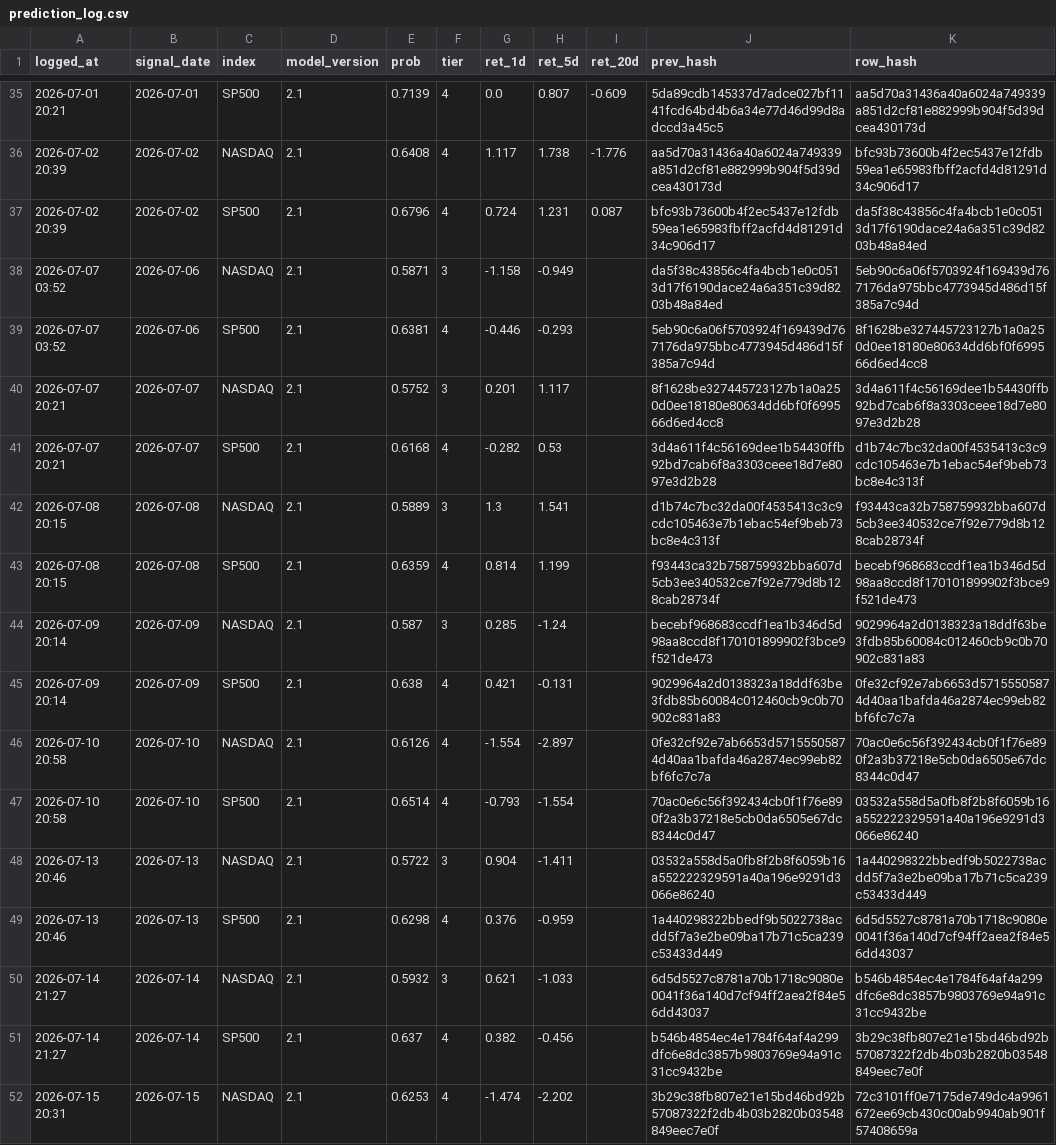
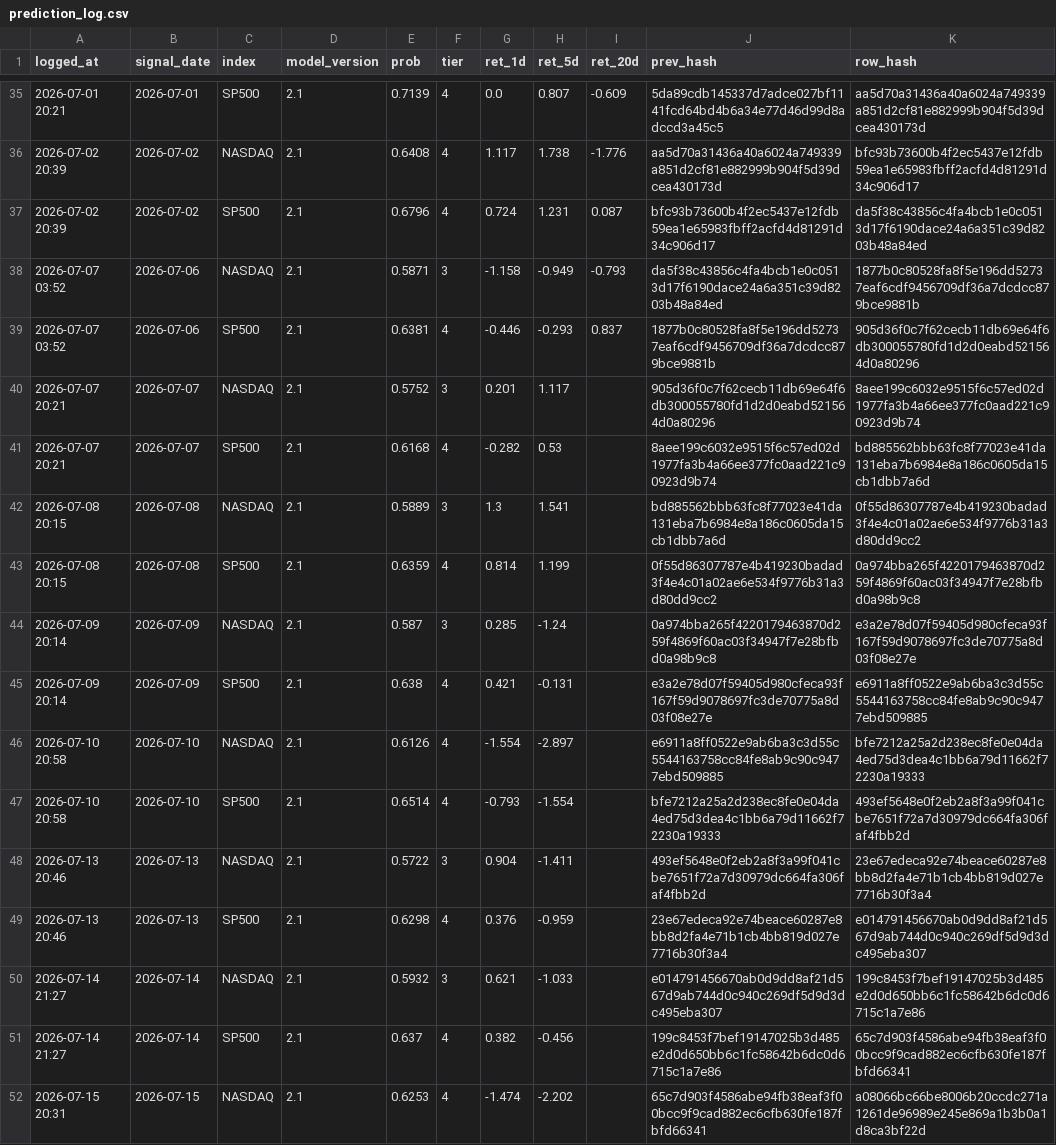
Before and after one commit to Vambrocop/alpha-lab, a CSV file: market-analysis/data/processed/prediction_log.csv, drawn as a sheet; only a part is shown, gaps mark what is left out; the diff covers the shown part only; the diff names each change by its address in the sheet, - before the commit and + after, or states it on an @@ line.

```diff
--- a/market-analysis/data/processed/prediction_log.csv
+++ b/market-analysis/data/processed/prediction_log.csv
-I38 (ret_20d): (empty)
+I38 (ret_20d): -0.793
-K38 (row_hash): 5eb90c6a06f5703924f169439d767176da975bbc4773945d486d15f385a7c94d
+K38 (row_hash): 1877b0c80528fa8f5e196dd52737eaf6cdf9456709df36a7dcdcc879bce9881b
-I39 (ret_20d): (empty)
+I39 (ret_20d): 0.837
-J39 (prev_hash): 5eb90c6a06f5703924f169439d767176da975bbc4773945d486d15f385a7c94d
+J39 (prev_hash): 1877b0c80528fa8f5e196dd52737eaf6cdf9456709df36a7dcdcc879bce9881b
-K39 (row_hash): 8f1628be327445723127b1a0a250d0ee18180e80634dd6bf0f699566d6ed4cc8
+K39 (row_hash): 905d36f0c7f62cecb11db69e64f6db300055780fd1d2d0eabd521564d0a80296
-J40 (prev_hash): 8f1628be327445723127b1a0a250d0ee18180e80634dd6bf0f699566d6ed4cc8
+J40 (prev_hash): 905d36f0c7f62cecb11db69e64f6db300055780fd1d2d0eabd521564d0a80296
-K40 (row_hash): 3d4a611f4c56169dee1b54430ffb92bd7cab6f8a3303ceee18d7e8097e3d2b28
+K40 (row_hash): 8aee199c6032e9515f6c57ed02d1977fa3b4a66ee377fc0aad221c90923d9b74
-J41 (prev_hash): 3d4a611f4c56169dee1b54430ffb92bd7cab6f8a3303ceee18d7e8097e3d2b28
+J41 (prev_hash): 8aee199c6032e9515f6c57ed02d1977fa3b4a66ee377fc0aad221c90923d9b74
-K41 (row_hash): d1b74c7bc32da00f4535413c3c9cdc105463e7b1ebac54ef9beb73bc8e4c313f
+K41 (row_hash): bd885562bbb63fc8f77023e41da131eba7b6984e8a186c0605da15cb1dbb7a6d
-J42 (prev_hash): d1b74c7bc32da00f4535413c3c9cdc105463e7b1ebac54ef9beb73bc8e4c313f
+J42 (prev_hash): bd885562bbb63fc8f77023e41da131eba7b6984e8a186c0605da15cb1dbb7a6d
-K42 (row_hash): f93443ca32b758759932bba607d5cb3ee340532ce7f92e779d8b128cab28734f
+K42 (row_hash): 0f55d86307787e4b419230badad3f4e4c01a02ae6e534f9776b31a3d80dd9cc2
-J43 (prev_hash): f93443ca32b758759932bba607d5cb3ee340532ce7f92e779d8b128cab28734f
+J43 (prev_hash): 0f55d86307787e4b419230badad3f4e4c01a02ae6e534f9776b31a3d80dd9cc2
-K43 (row_hash): becebf968683ccdf1ea1b346d5d98aa8ccd8f170101899902f3bce9f521de473
+K43 (row_hash): 0a974bba265f4220179463870d259f4869f60ac03f34947f7e28bfbd0a98b9c8
-J44 (prev_hash): becebf968683ccdf1ea1b346d5d98aa8ccd8f170101899902f3bce9f521de473
+J44 (prev_hash): 0a974bba265f4220179463870d259f4869f60ac03f34947f7e28bfbd0a98b9c8
-K44 (row_hash): 9029964a2d0138323a18ddf63be3fdb85b60084c012460cb9c0b70902c831a83
+K44 (row_hash): e3a2e78d07f59405d980cfeca93f167f59d9078697fc3de70775a8d03f08e27e
-J45 (prev_hash): 9029964a2d0138323a18ddf63be3fdb85b60084c012460cb9c0b70902c831a83
+J45 (prev_hash): e3a2e78d07f59405d980cfeca93f167f59d9078697fc3de70775a8d03f08e27e
-K45 (row_hash): 0fe32cf92e7ab6653d57155505874d40aa1bafda46a2874ec99eb82bf6fc7c7a
+K45 (row_hash): e6911a8ff0522e9ab6ba3c3d55c5544163758cc84fe8ab9c90c9477ebd509885
-J46 (prev_hash): 0fe32cf92e7ab6653d57155505874d40aa1bafda46a2874ec99eb82bf6fc7c7a
+J46 (prev_hash): e6911a8ff0522e9ab6ba3c3d55c5544163758cc84fe8ab9c90c9477ebd509885
-K46 (row_hash): 70ac0e6c56f392434cb0f1f76e890f2a3b37218e5cb0da6505e67dc8344c0d47
+K46 (row_hash): bfe7212a25a2d238ec8fe0e04da4ed75d3dea4c1bb6a79d11662f72230a19333
-J47 (prev_hash): 70ac0e6c56f392434cb0f1f76e890f2a3b37218e5cb0da6505e67dc8344c0d47
+J47 (prev_hash): bfe7212a25a2d238ec8fe0e04da4ed75d3dea4c1bb6a79d11662f72230a19333
-K47 (row_hash): 03532a558d5a0fb8f2b8f6059b16a552222329591a40a196e9291d3066e86240
+K47 (row_hash): 493ef5648e0f2eb2a8f3a99f041cbe7651f72a7d30979dc664fa306faf4fbb2d
-J48 (prev_hash): 03532a558d5a0fb8f2b8f6059b16a552222329591a40a196e9291d3066e86240
+J48 (prev_hash): 493ef5648e0f2eb2a8f3a99f041cbe7651f72a7d30979dc664fa306faf4fbb2d
-K48 (row_hash): 1a440298322bbedf9b5022738acdd5f7a3e2be09ba17b71c5ca239c53433d449
+K48 (row_hash): 23e67edeca92e74beace60287e8bb8d2fa4e71b1cb4bb819d027e7716b30f3a4
-J49 (prev_hash): 1a440298322bbedf9b5022738acdd5f7a3e2be09ba17b71c5ca239c53433d449
+J49 (prev_hash): 23e67edeca92e74beace60287e8bb8d2fa4e71b1cb4bb819d027e7716b30f3a4
-K49 (row_hash): 6d5d5527c8781a70b1718c9080e0041f36a140d7cf94ff2aea2f84e56dd43037
+K49 (row_hash): e014791456670ab0d9dd8af21d567d9ab744d0c940c269df5d9d3dc495eba307
-J50 (prev_hash): 6d5d5527c8781a70b1718c9080e0041f36a140d7cf94ff2aea2f84e56dd43037
+J50 (prev_hash): e014791456670ab0d9dd8af21d567d9ab744d0c940c269df5d9d3dc495eba307
-K50 (row_hash): b546b4854ec4e1784f64af4a299dfc6e8dc3857b9803769e94a91c31cc9432be
+K50 (row_hash): 199c8453f7bef19147025b3d485e2d0d650bb6c1fc58642b6dc0d6715c1a7e86
-J51 (prev_hash): b546b4854ec4e1784f64af4a299dfc6e8dc3857b9803769e94a91c31cc9432be
+J51 (prev_hash): 199c8453f7bef19147025b3d485e2d0d650bb6c1fc58642b6dc0d6715c1a7e86
-K51 (row_hash): 3b29c38fb807e21e15bd46bd92b57087322f2db4b03b2820b03548849eec7e0f
+K51 (row_hash): 65c7d903f4586abe94fb38eaf3f00bcc9f9cad882ec6cfb630fe187fbfd66341
-J52 (prev_hash): 3b29c38fb807e21e15bd46bd92b57087322f2db4b03b2820b03548849eec7e0f
+J52 (prev_hash): 65c7d903f4586abe94fb38eaf3f00bcc9f9cad882ec6cfb630fe187fbfd66341
-K52 (row_hash): 72c3101ff0e7175de749dc4a9961672ee69cb430c00ab9940ab901f57408659a
+K52 (row_hash): a08066bc66be8006b20ccdc271a1261de96989e245e869a1b3b0a1d8ca3bf22d
```
Also changed, not shown: 2 added rows and 50 edited cells elsewhere in this file, market-analysis/data/processed/paper_ledger.csv, 18 other files.
